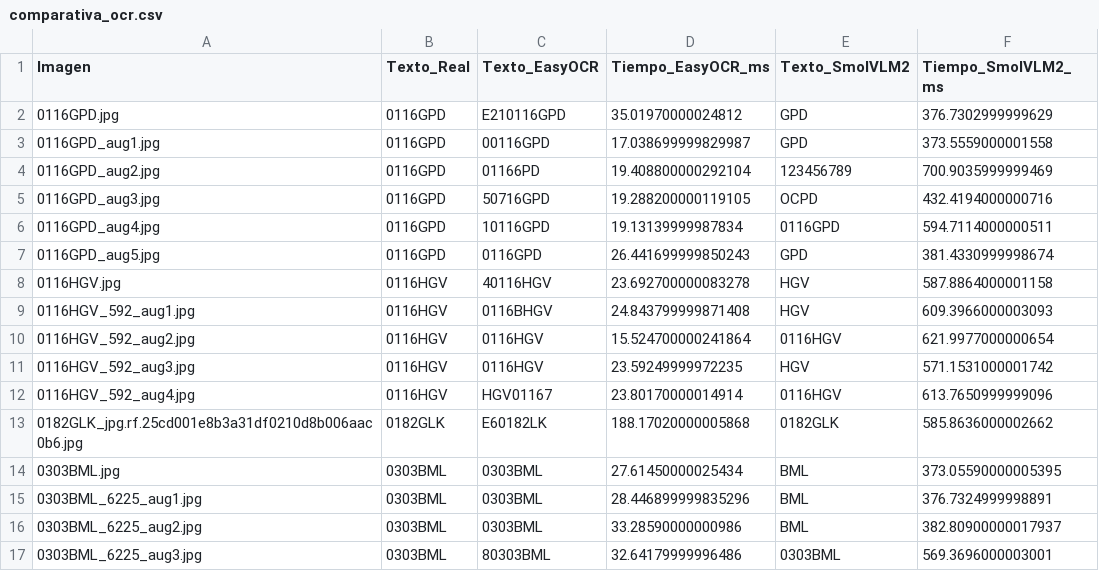
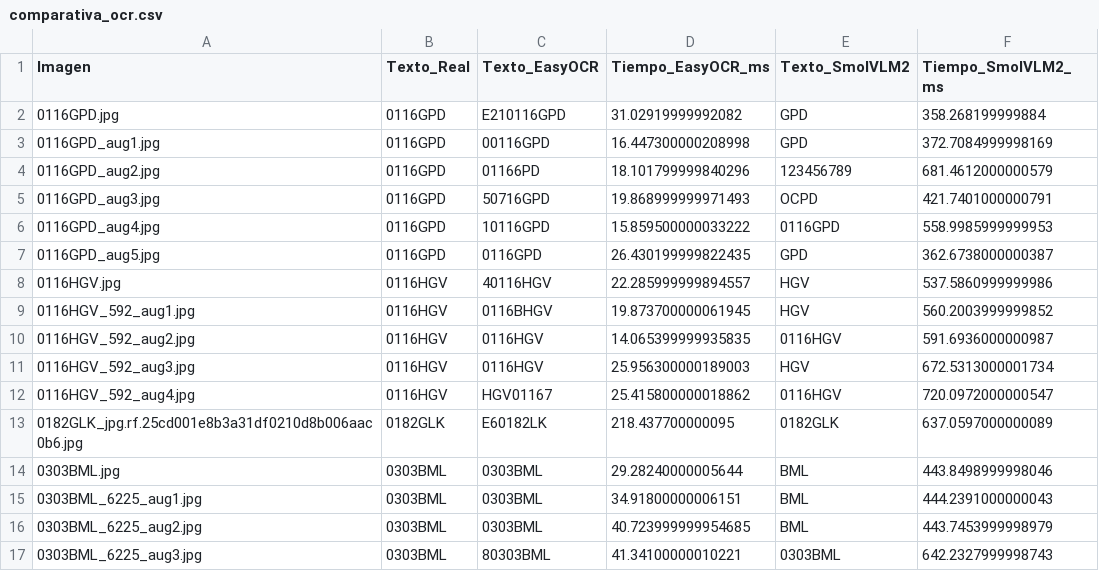
Before and after one commit to Neestoor13/Practicas_VC_2026-2027, a CSV file: P4/comparativa_ocr.csv, drawn as a sheet; only a part is shown; the diff covers the shown part only.

```diff
--- a/P4/comparativa_ocr.csv
+++ b/P4/comparativa_ocr.csv
@@ -1,17 +1,17 @@
 Imagen,Texto_Real,Texto_EasyOCR,Tiempo_EasyOCR_ms,Texto_SmolVLM2,Tiempo_SmolVLM2_ms
-0116GPD.jpg,0116GPD,E210116GPD,35.01970000024812,GPD,376.7302999999629
-0116GPD_aug1.jpg,0116GPD,00116GPD,17.038699999829987,GPD,373.5559000001558
-0116GPD_aug2.jpg,0116GPD,01166PD,19.408800000292104,123456789,700.9035999999469
-0116GPD_aug3.jpg,0116GPD,50716GPD,19.288200000119105,OCPD,432.4194000000716
-0116GPD_aug4.jpg,0116GPD,10116GPD,19.13139999987834,0116GPD,594.7114000000511
-0116GPD_aug5.jpg,0116GPD,0116GPD,26.441699999850243,GPD,381.4330999998674
-0116HGV.jpg,0116HGV,40116HGV,23.692700000083278,HGV,587.8864000001158
-0116HGV_592_aug1.jpg,0116HGV,0116BHGV,24.843799999871408,HGV,609.3966000003093
-0116HGV_592_aug2.jpg,0116HGV,0116HGV,15.524700000241864,0116HGV,621.9977000000654
-0116HGV_592_aug3.jpg,0116HGV,0116HGV,23.59249999972235,HGV,571.1531000001742
-0116HGV_592_aug4.jpg,0116HGV,HGV01167,23.80170000014914,0116HGV,613.7650999999096
-0182GLK_jpg.rf.25cd001e8b3a31df0210d8b006aac0b6.jpg,0182GLK,E60182LK,188.17020000005868,0182GLK,585.8636000002662
-0303BML.jpg,0303BML,0303BML,27.61450000025434,BML,373.05590000005395
-0303BML_6225_aug1.jpg,0303BML,0303BML,28.446899999835296,BML,376.7324999998891
-0303BML_6225_aug2.jpg,0303BML,0303BML,33.28590000000986,BML,382.80900000017937
-0303BML_6225_aug3.jpg,0303BML,80303BML,32.64179999996486,0303BML,569.3696000003001
+0116GPD.jpg,0116GPD,E210116GPD,31.02919999992082,GPD,358.268199999884
+0116GPD_aug1.jpg,0116GPD,00116GPD,16.447300000208998,GPD,372.7084999998169
+0116GPD_aug2.jpg,0116GPD,01166PD,18.101799999840296,123456789,681.4612000000579
+0116GPD_aug3.jpg,0116GPD,50716GPD,19.868999999971493,OCPD,421.7401000000791
+0116GPD_aug4.jpg,0116GPD,10116GPD,15.859500000033222,0116GPD,558.9985999999953
+0116GPD_aug5.jpg,0116GPD,0116GPD,26.430199999822435,GPD,362.6738000000387
+0116HGV.jpg,0116HGV,40116HGV,22.285999999894557,HGV,537.5860999999986
+0116HGV_592_aug1.jpg,0116HGV,0116BHGV,19.873700000061945,HGV,560.2003999999852
+0116HGV_592_aug2.jpg,0116HGV,0116HGV,14.065399999935835,0116HGV,591.6936000000987
+0116HGV_592_aug3.jpg,0116HGV,0116HGV,25.956300000189003,HGV,672.5313000001734
+0116HGV_592_aug4.jpg,0116HGV,HGV01167,25.415800000018862,0116HGV,720.0972000000547
+0182GLK_jpg.rf.25cd001e8b3a31df0210d8b006aac0b6.jpg,0182GLK,E60182LK,218.437700000095,0182GLK,637.0597000000089
+0303BML.jpg,0303BML,0303BML,29.28240000005644,BML,443.8498999998046
+0303BML_6225_aug1.jpg,0303BML,0303BML,34.91800000006151,BML,444.2391000000043
+0303BML_6225_aug2.jpg,0303BML,0303BML,40.723999999954685,BML,443.7453999998979
+0303BML_6225_aug3.jpg,0303BML,80303BML,41.34100000010221,0303BML,642.2327999998743
```
Also changed, not shown: 130 edited cells elsewhere in this file, P4/detections.csv, P4/detections_rtdetr.csv, 25 other files.
